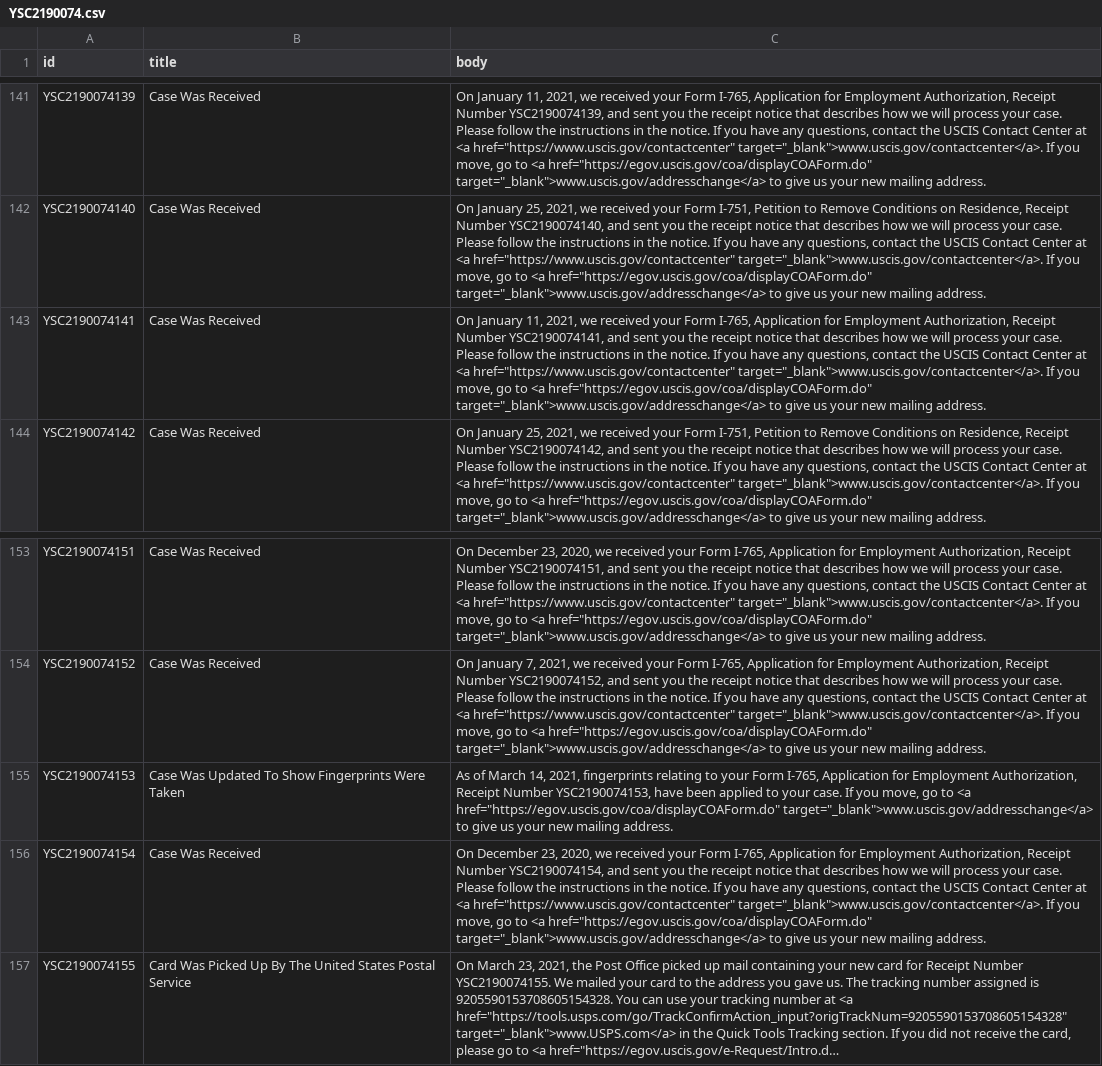
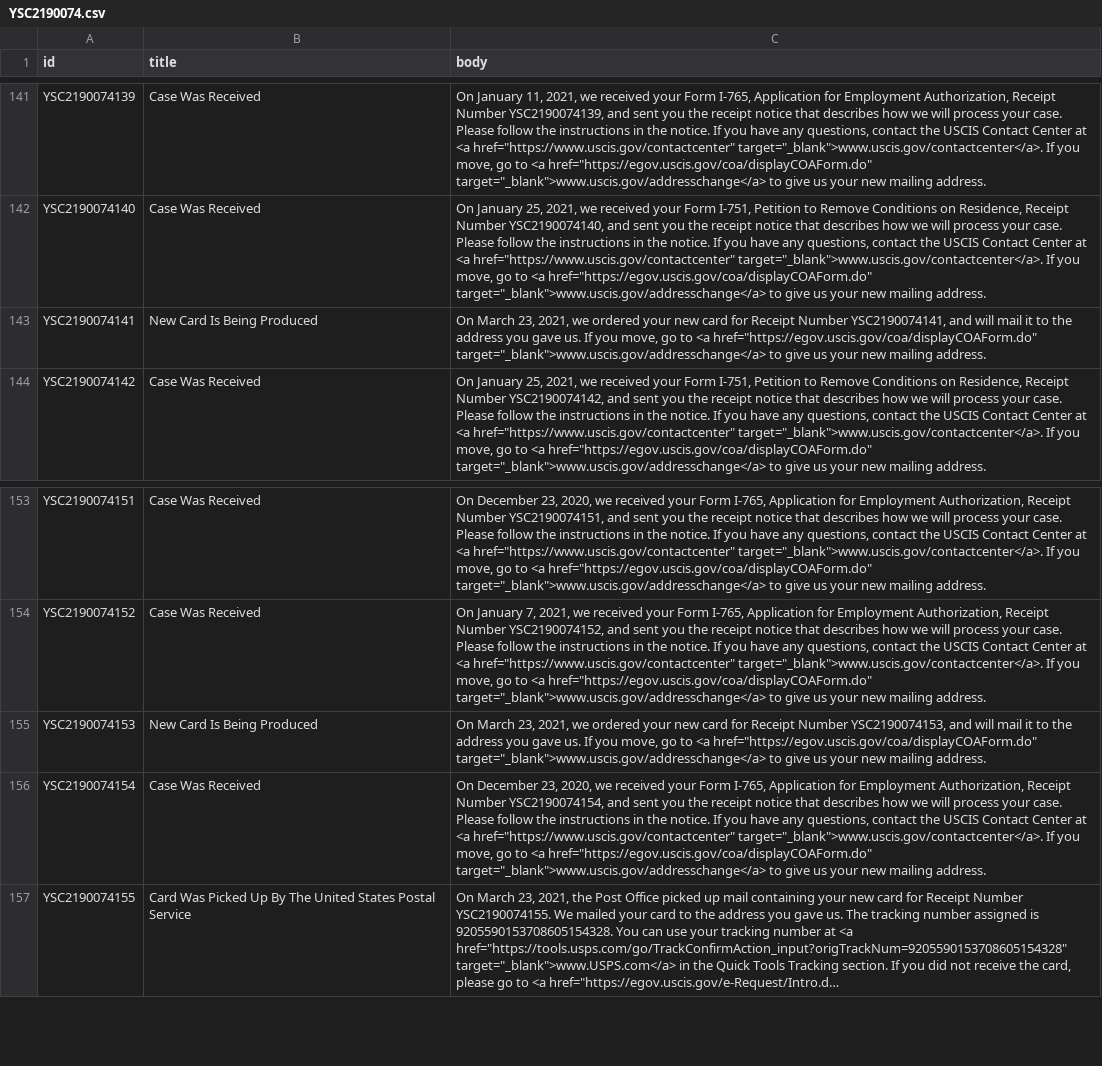
Before and after one commit to Shyamdeokr/opt-data, a CSV file: data/YSC2190074.csv, drawn as a sheet; only a part is shown, gaps mark what is left out; long unchanged cells end in …; the diff names each change by its address in the sheet, - before the commit and + after, or states it on an @@ line.

```diff
--- a/data/YSC2190074.csv
+++ b/data/YSC2190074.csv
-B143 (title): Case Was Received
+B143 (title): New Card Is Being Produced
-C143 (body): On January 11, 2021, we received your Form I-765, Application for Employment Authorization, Receipt Number YSC2190074141, and sent you the receipt notice that describes how we will process your case. Please follow the instructions in the notice. If you have any questions, contact the USCIS Contact Center at <a href="https://www.uscis.gov/contactcenter" target="_blank">www.uscis.gov/contactcenter</a>. If you…
+C143 (body): On March 23, 2021, we ordered your new card for Receipt Number YSC2190074141, and will mail it to the address you gave us. If you…
-B155 (title): Case Was Updated To Show Fingerprints Were Taken
+B155 (title): New Card Is Being Produced
-C155 (body): As of March 14, 2021, fingerprints relating to your Form I-765, Application for Employment Authorization, Receipt Number YSC2190074153, have been applied to your case. If you…
+C155 (body): On March 23, 2021, we ordered your new card for Receipt Number YSC2190074153, and will mail it to the address you gave us. If you…
```
Also changed, not shown: data/YSC2190054.csv, data/YSC2190063.csv, 13 other files.
